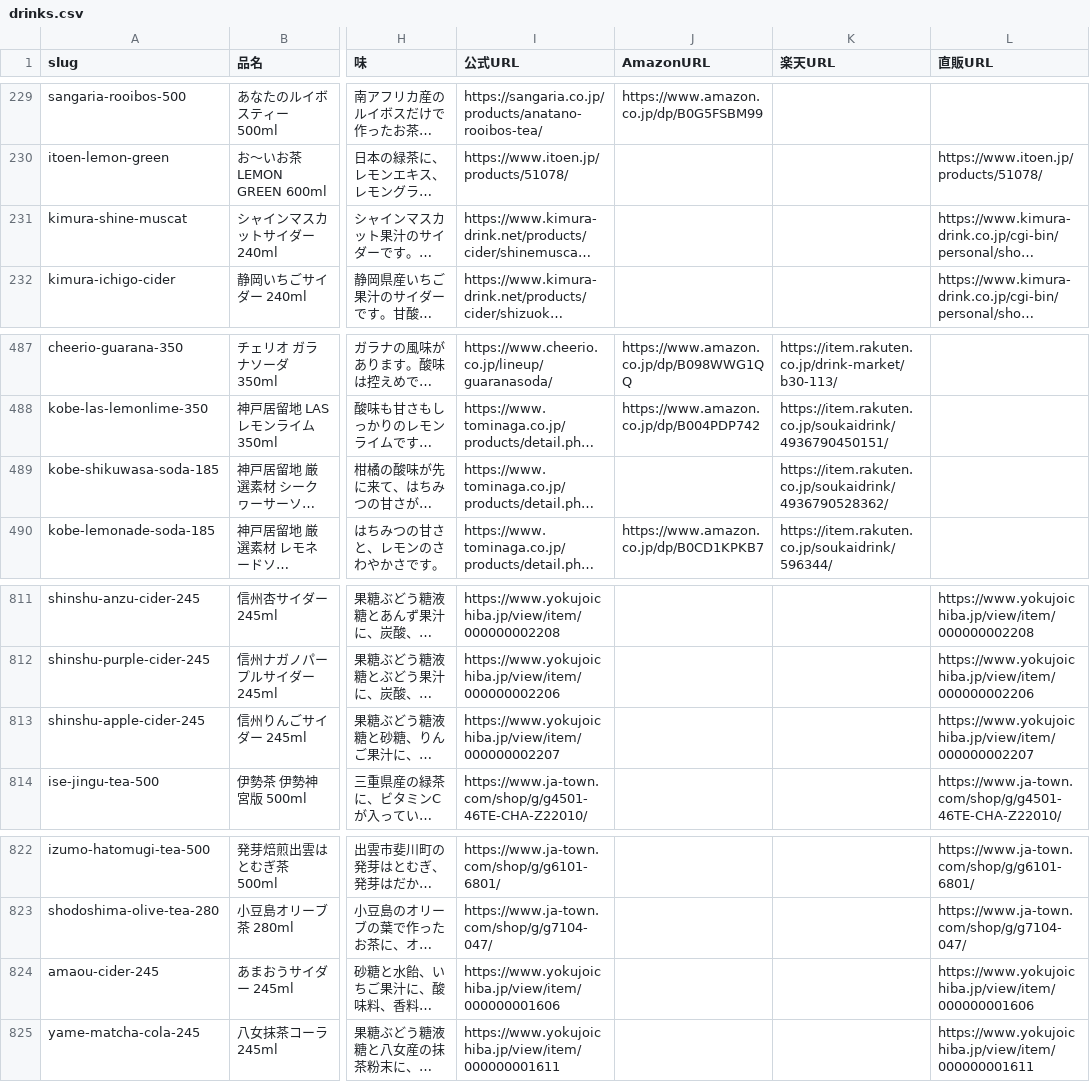
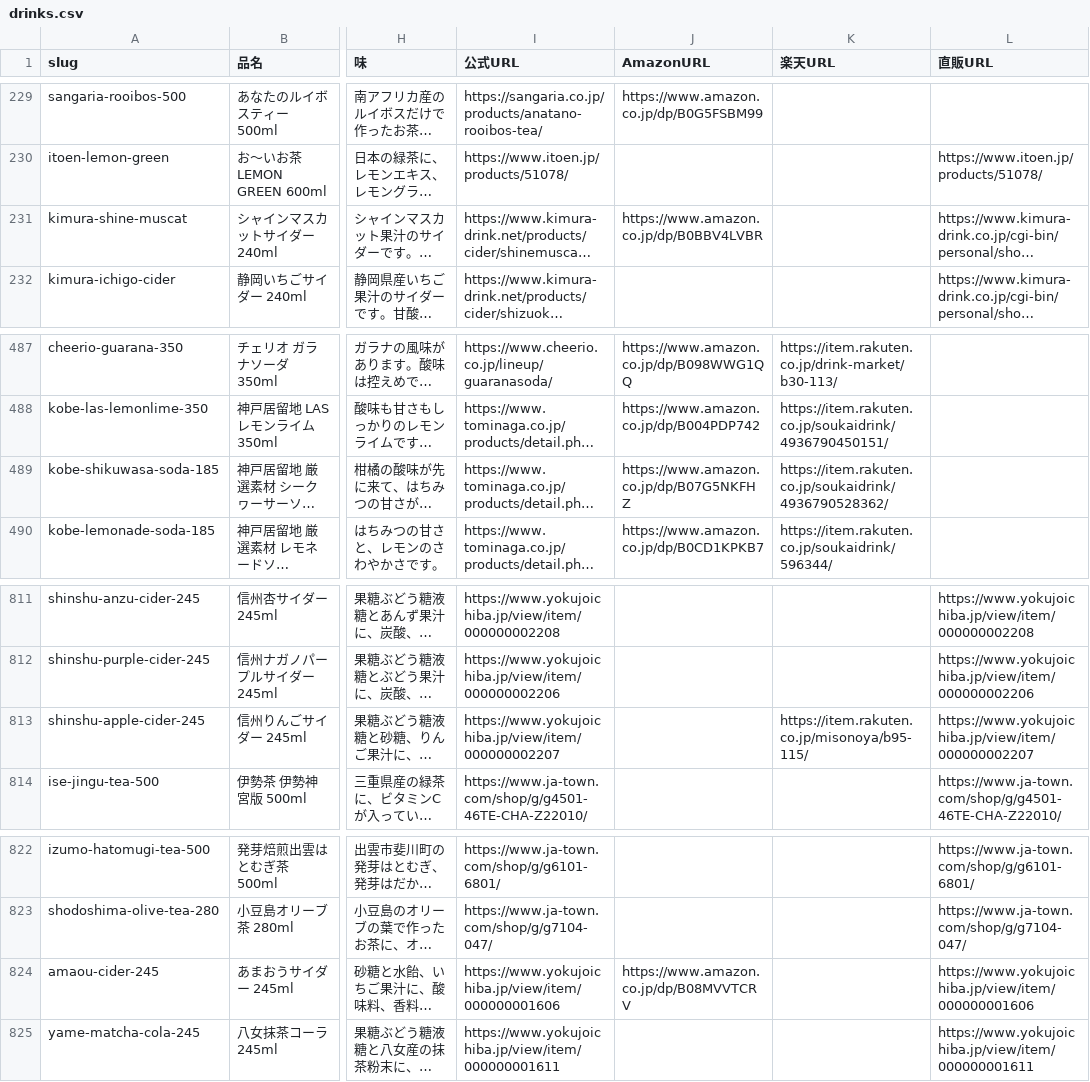
Before and after one commit to umisora/sunsup, a CSV file: data/drinks.csv, drawn as a sheet; only a part is shown, gaps mark what is left out; long unchanged cells end in …; the diff covers the shown part only; the diff names each change by its address in the sheet, - before the commit and + after, or states it on an @@ line.

Commit message:
場のページに載っている飲み物に、Amazonと楽天のリンクを足す (#90)
SCENEの55本のうち、一致が取れた商品ページだけ data/drinks.csv の AmazonURL / 楽天URL を埋めた。アフィリエイトタグなし。レビューで容量不一致（知覧紅茶520ml）と在庫切れ（KIMINOみかんAmazon）を外した。

```diff
--- a/data/drinks.csv
+++ b/data/drinks.csv
-J231 (AmazonURL): (empty)
+J231 (AmazonURL): https://www.amazon.co.jp/dp/B0BBV4LVBR
-J489 (AmazonURL): (empty)
+J489 (AmazonURL): https://www.amazon.co.jp/dp/B07G5NKFHZ
-K813 (楽天URL): (empty)
+K813 (楽天URL): https://item.rakuten.co.jp/misonoya/b95-115/
-J824 (AmazonURL): (empty)
+J824 (AmazonURL): https://www.amazon.co.jp/dp/B08MVVTCRV
```
Also changed, not shown: 22 edited cells elsewhere in this file.
